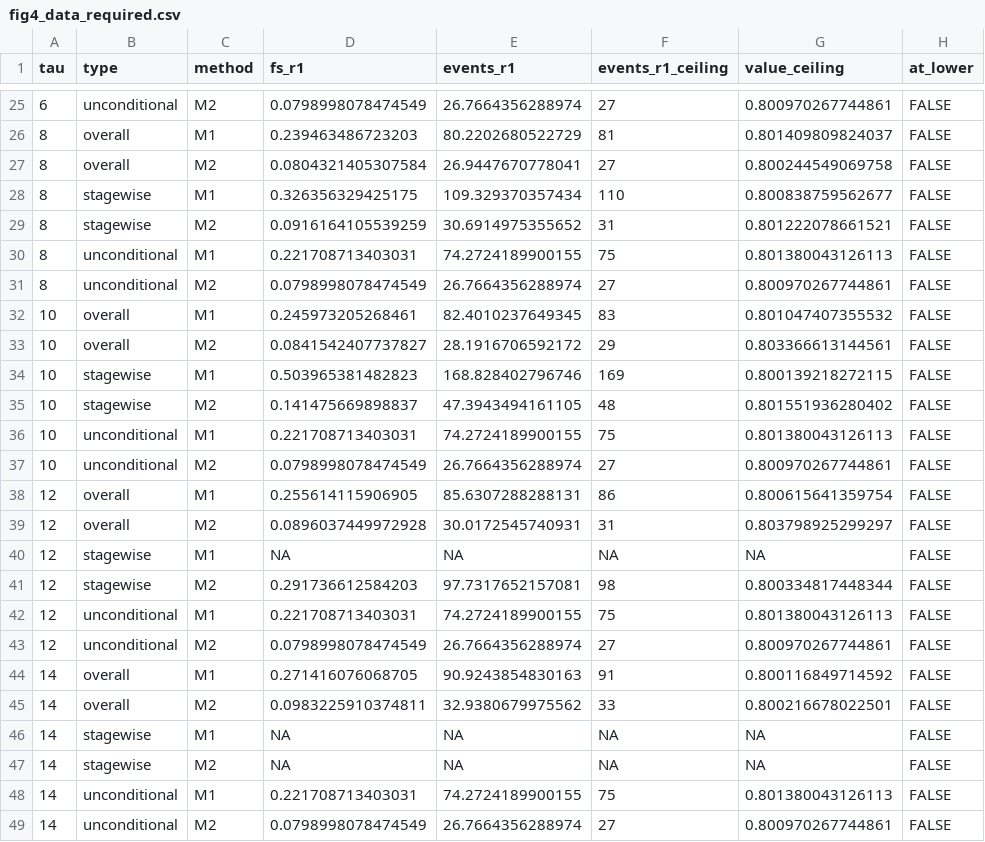
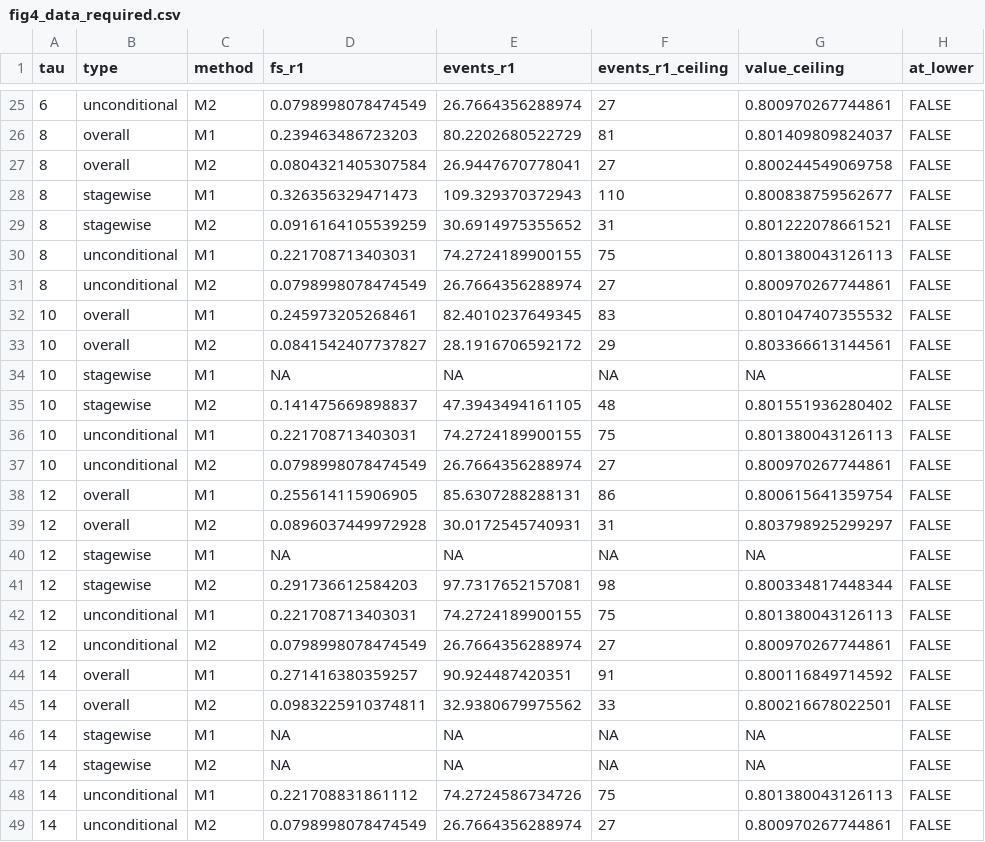
Before and after one commit to gosukehommaEX/rcpgsd, a CSV file: inst/scripts/data/csv/fig4_data_required.csv, drawn as a sheet; only a part is shown, gaps mark what is left out.

Commit message:
Bound the required proportion by the accrual condition and find the longest delay with an attainable stagewise target

```diff
--- a/inst/scripts/data/csv/fig4_data_required.csv
+++ b/inst/scripts/data/csv/fig4_data_required.csv
@@ -27,3 +27,3 @@
 8,"overall","M2",0.0804321405307584,26.9447670778041,27,0.800244549069758,FALSE
-8,"stagewise","M1",0.326356329425175,109.329370357434,110,0.800838759562677,FALSE
+8,"stagewise","M1",0.326356329471473,109.329370372943,110,0.800838759562677,FALSE
 8,"stagewise","M2",0.0916164105539259,30.6914975355652,31,0.801222078661521,FALSE
@@ -33,3 +33,3 @@
 10,"overall","M2",0.0841542407737827,28.1916706592172,29,0.803366613144561,FALSE
-10,"stagewise","M1",0.503965381482823,168.828402796746,169,0.800139218272115,FALSE
+10,"stagewise","M1",NA,NA,NA,NA,FALSE
 10,"stagewise","M2",0.141475669898837,47.3943494161105,48,0.801551936280402,FALSE
@@ -43,3 +43,3 @@
 12,"unconditional","M2",0.0798998078474549,26.7664356288974,27,0.800970267744861,FALSE
-14,"overall","M1",0.271416076068705,90.9243854830163,91,0.800116849714592,FALSE
+14,"overall","M1",0.271416380359257,90.924487420351,91,0.800116849714592,FALSE
 14,"overall","M2",0.0983225910374811,32.9380679975562,33,0.800216678022501,FALSE
@@ -47,3 +47,3 @@
 14,"stagewise","M2",NA,NA,NA,NA,FALSE
-14,"unconditional","M1",0.221708713403031,74.2724189900155,75,0.801380043126113,FALSE
+14,"unconditional","M1",0.221708831861112,74.2724586734726,75,0.801380043126113,FALSE
 14,"unconditional","M2",0.0798998078474549,26.7664356288974,27,0.800970267744861,FALSE
```
Also changed, not shown: inst/scripts/number_locations.csv, inst/scripts/results/manuscript_numbers.csv, 20 other files.
